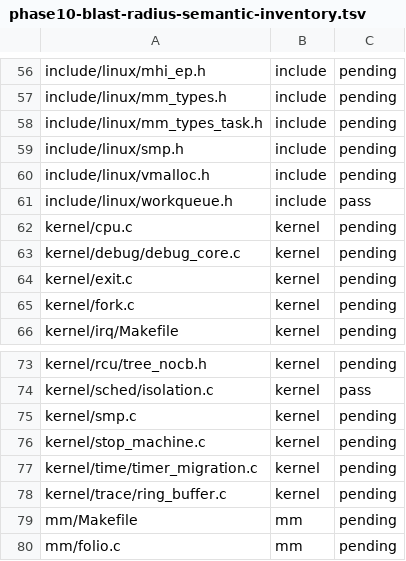
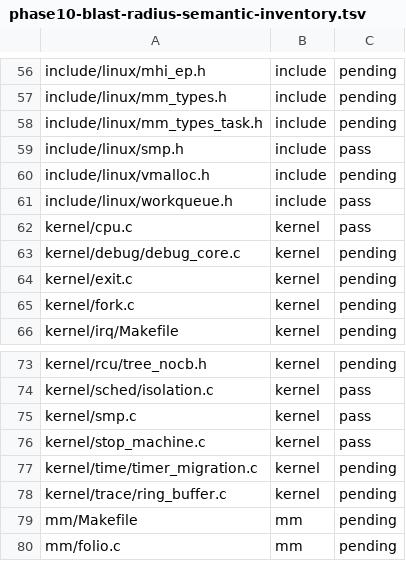
Before and after one commit to k-rister/linux, a TSV file: Documentation/accel/phase10-blast-radius-semantic-inventory.tsv, drawn as a sheet; only a part is shown, gaps mark what is left out.

Commit message:
docs: accel: close SMP hotplug audit
AI-Tool: Codex
AI-Model: gpt-6-luna
AI-Effort: xhigh

```diff
--- a/Documentation/accel/phase10-blast-radius-semantic-inventory.tsv
+++ b/Documentation/accel/phase10-blast-radius-semantic-inventory.tsv
@@ -58,6 +58,6 @@ include/linux/mm_types.h	include	pending
 include/linux/mm_types_task.h	include	pending
-include/linux/smp.h	include	pending
+include/linux/smp.h	include	pass
 include/linux/vmalloc.h	include	pending
 include/linux/workqueue.h	include	pass
-kernel/cpu.c	kernel	pending
+kernel/cpu.c	kernel	pass
 kernel/debug/debug_core.c	kernel	pending
@@ -74,4 +74,4 @@ kernel/rcu/tree_nocb.h	kernel	pending
 kernel/sched/isolation.c	kernel	pass
-kernel/smp.c	kernel	pending
-kernel/stop_machine.c	kernel	pending
+kernel/smp.c	kernel	pass
+kernel/stop_machine.c	kernel	pass
 kernel/time/timer_migration.c	kernel	pending
```
Also changed, not shown: 2 other files.
